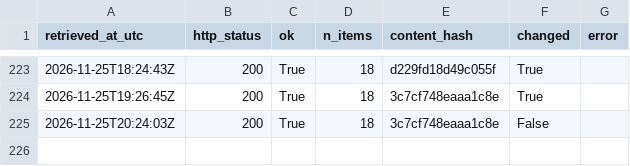
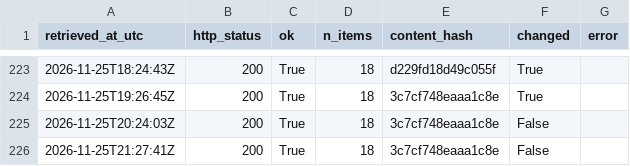
Before and after one commit to Chenyang1006/tfl-lift-data, a CSV file: data/log.csv, drawn as a sheet; only a part is shown, gaps mark what is left out.

Commit message:
Lift data 2026-11-25T21:27Z

```diff
--- a/data/log.csv
+++ b/data/log.csv
@@ -225 +225,2 @@ retrieved_at_utc,http_status,ok,n_items,content_hash,changed,error
 2026-11-25T20:24:03Z,200,True,18,3c7cf748eaaa1c8e,False,
+2026-11-25T21:27:41Z,200,True,18,3c7cf748eaaa1c8e,False,
```
